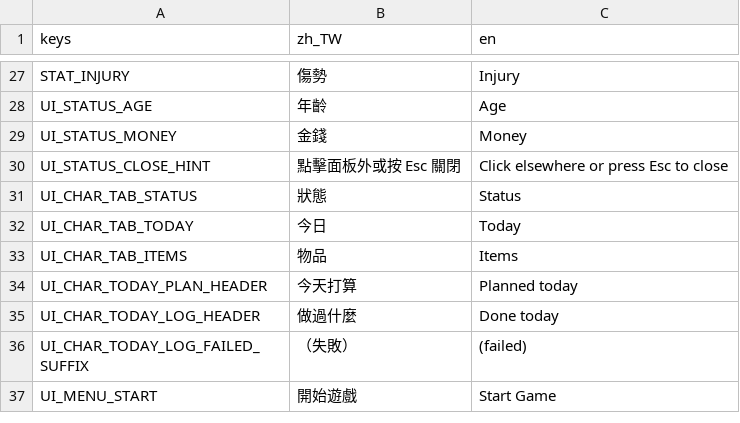
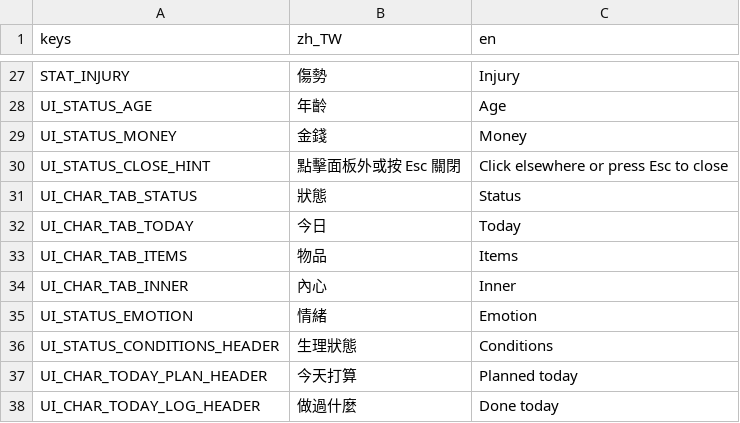
Before and after one commit to adez360/Ailley, a CSV file: Ailley/locale/game.csv, drawn as a sheet; only a part is shown, gaps mark what is left out; the shorter side is filled out with more unchanged rows; the diff names each change by its address in the sheet, - before the commit and + after, or states it on an @@ line.

```diff
--- a/Ailley/locale/game.csv
+++ b/Ailley/locale/game.csv
+row 34: UI_CHAR_TAB_INNER | 內心 | Inner
+row 35: UI_STATUS_EMOTION | 情緒 | Emotion
+row 36: UI_STATUS_CONDITIONS_HEADER | 生理狀態 | Conditions
```
Also changed, not shown: 8 other files.
